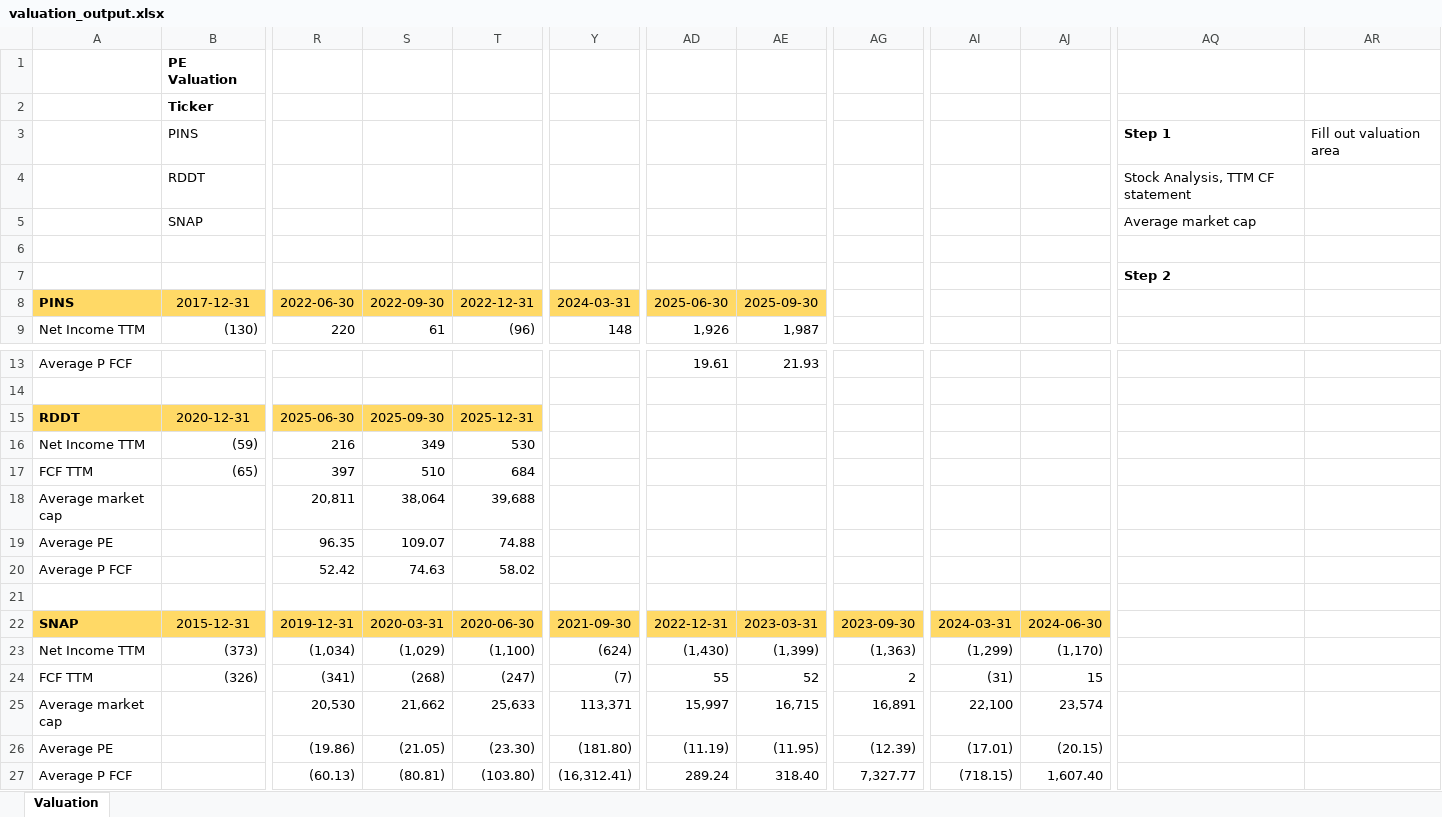
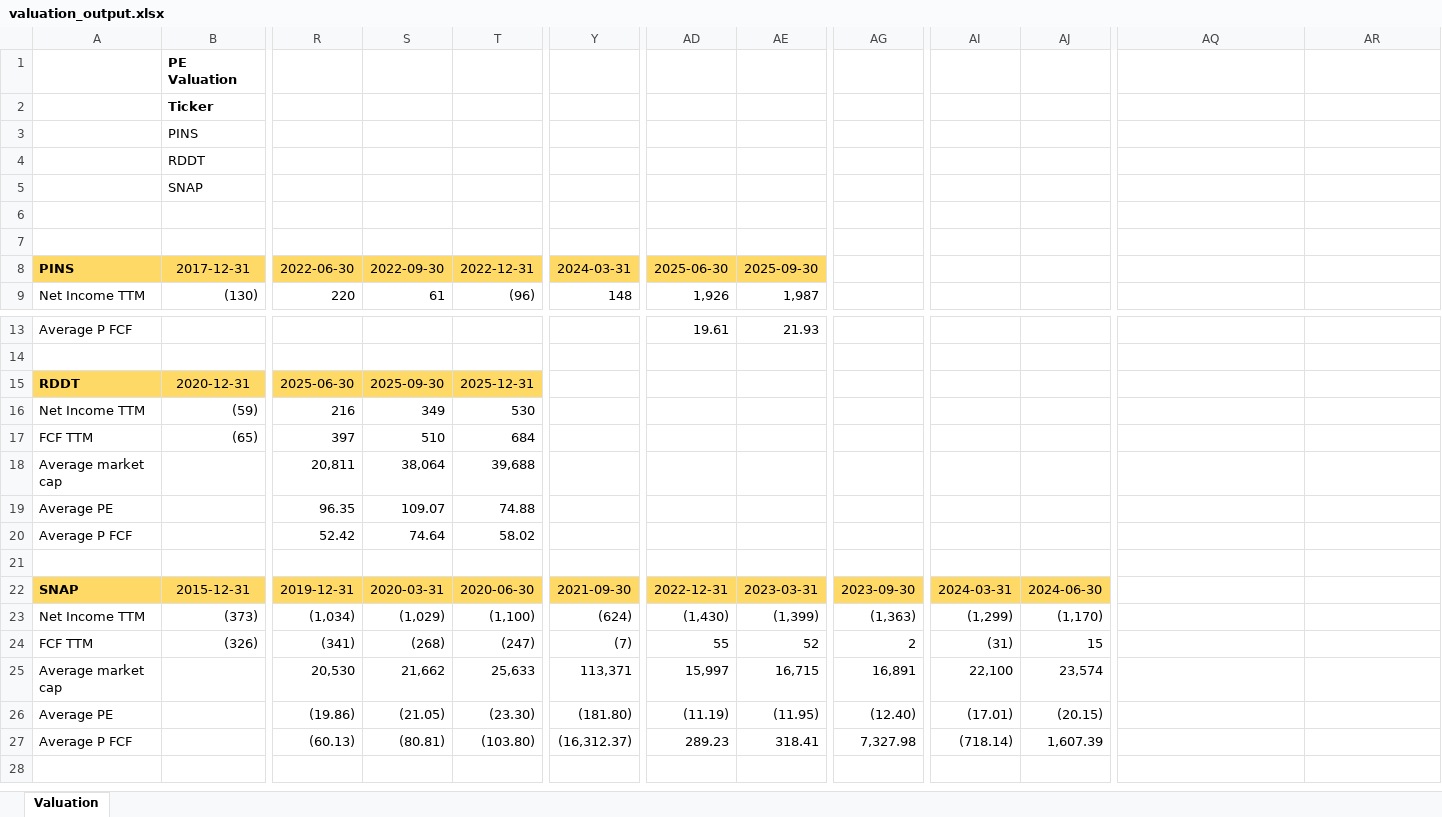
Before and after one commit to TeamCinco/Auto-Valuation, an Excel workbook: valuation_output.xlsx, sheet Valuation, drawn as a sheet; only a part is shown, gaps mark what is left out; values as stored, in another font and other column widths than the file's, no borders; the diff names each change by its address in the sheet, - before the commit and + after, or states it on an @@ line.

```diff
--- a/valuation_output.xlsx (sheet Valuation)
+++ b/valuation_output.xlsx (sheet Valuation)
-AQ3: Step 1
+AQ3: (empty)
-AR3: Fill out valuation area
+AR3: (empty)
-AQ4: Stock Analysis, TTM CF statement
+AQ4: (empty)
-AQ5: Average market cap
+AQ5: (empty)
-AQ7: Step 2
+AQ7: (empty)
-S20: 74.63
+S20: 74.64
-AG26: (12.39)
+AG26: (12.40)
-Y27: (16,312.41)
+Y27: (16,312.37)
-AD27: 289.24
+AD27: 289.23
-AE27: 318.40
+AE27: 318.41
-AG27: 7,327.77
+AG27: 7,327.98
-AI27: (718.15)
+AI27: (718.14)
-AJ27: 1,607.40
+AJ27: 1,607.39
```
Also changed, not shown: 4 other files.
